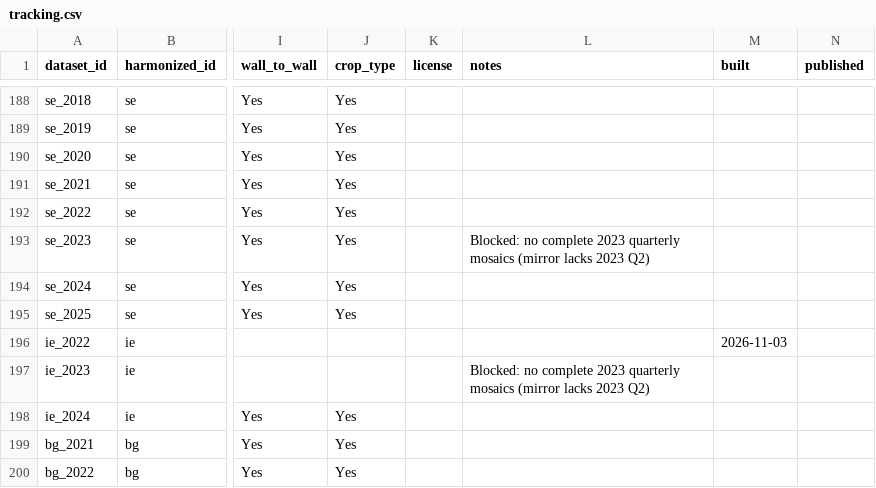
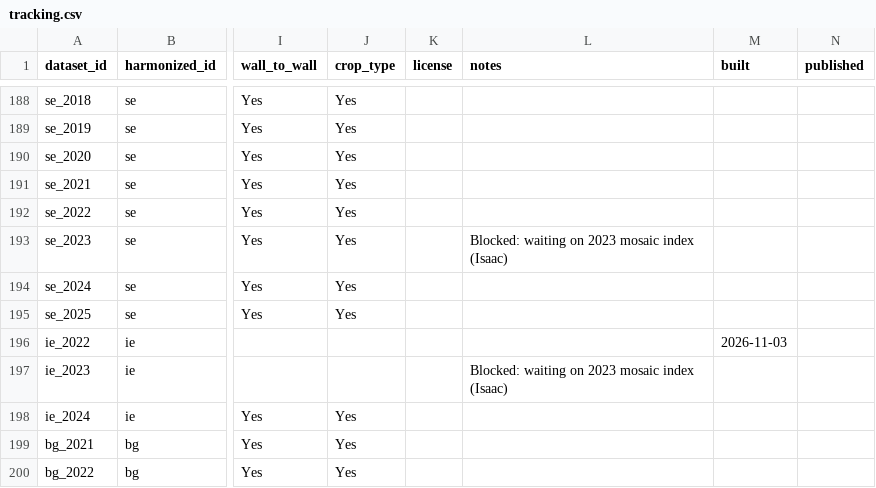
Before and after one commit to hannah-rae/hannah-rae.github.io, a CSV file: ftw-tracker/tracking.csv, drawn as a sheet; only a part is shown, gaps mark what is left out; the diff covers the shown part only; the diff names each change by its address in the sheet, - before the commit and + after, or states it on an @@ line.

```diff
--- a/ftw-tracker/tracking.csv
+++ b/ftw-tracker/tracking.csv
-L193 (notes): Blocked: no complete 2023 quarterly mosaics (mirror lacks 2023 Q2)
+L193 (notes): Blocked: waiting on 2023 mosaic index (Isaac)
-L197 (notes): Blocked: no complete 2023 quarterly mosaics (mirror lacks 2023 Q2)
+L197 (notes): Blocked: waiting on 2023 mosaic index (Isaac)
```
Also changed, not shown: 43 edited cells elsewhere in this file, 1 other file.
